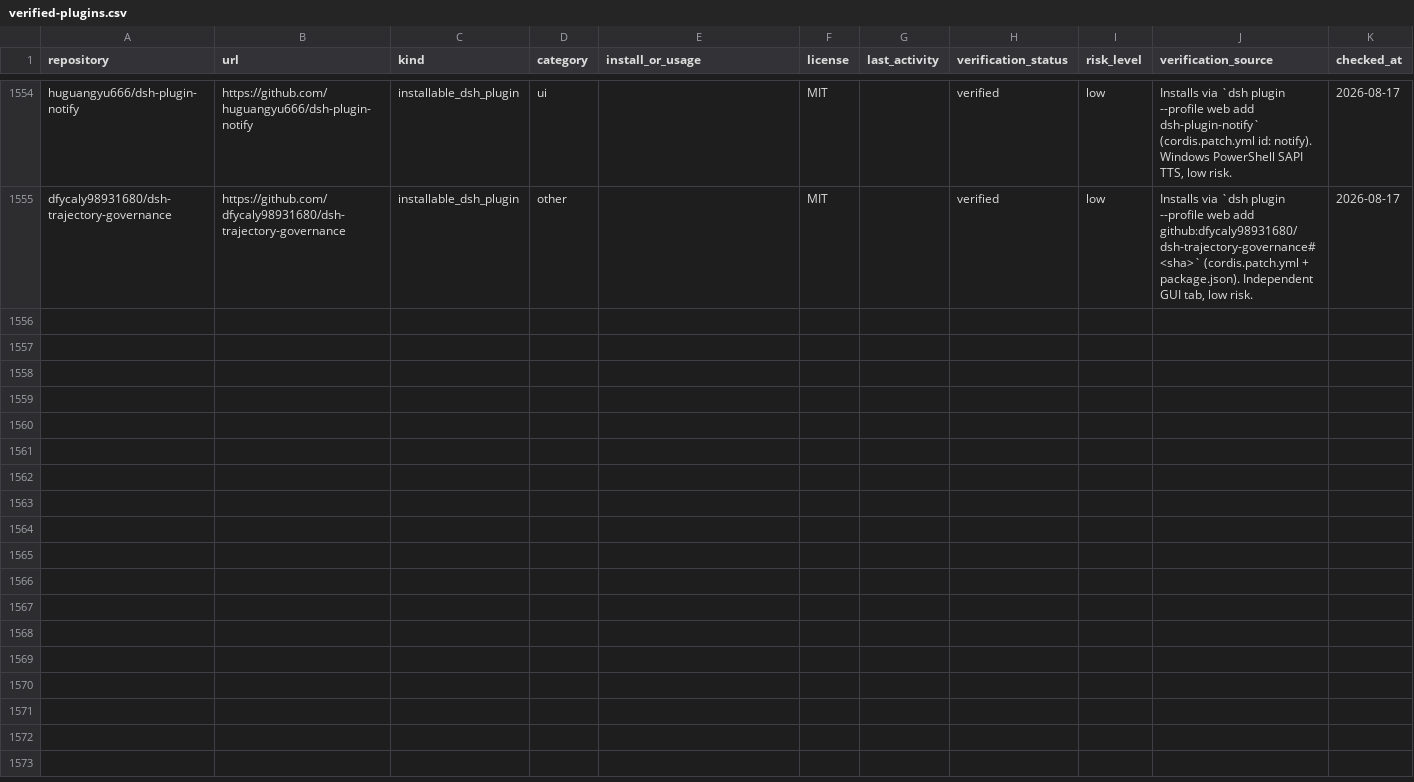
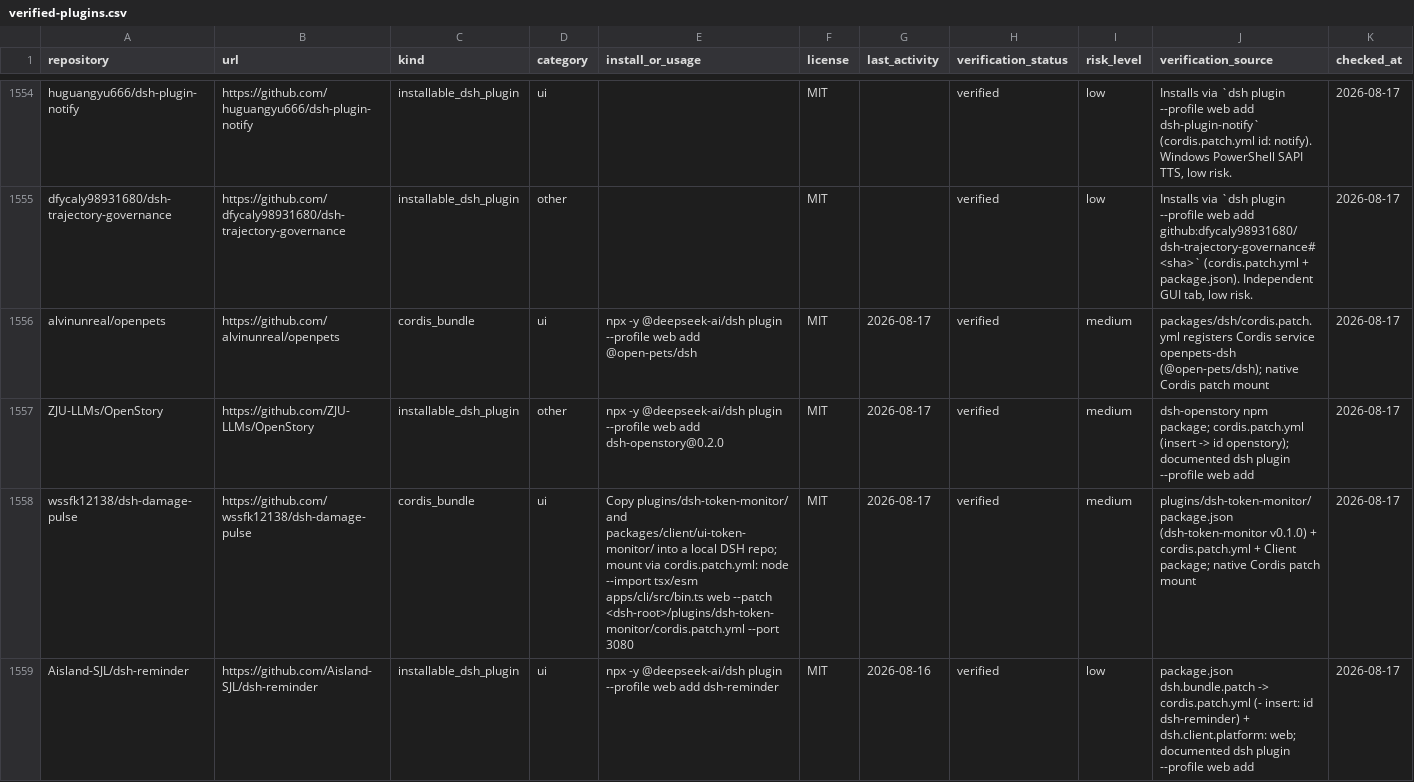
Before and after one commit to Eternalloveone/awesome-dsh-plugins-2, a CSV file: data/verified-plugins.csv, drawn as a sheet; only a part is shown, gaps mark what is left out; rows hold the shown columns only; the diff names each change by its address in the sheet, - before the commit and + after, or states it on an @@ line.

Commit message:
dsh-topic-curator: second sweep — add 4 verified DSH plugins + 11 candidates
- repositories.csv 2303->2307 (+4: openpets, OpenStory, dsh-damage-pulse, dsh-reminder)
- verified-plugins.csv 1554->1558 (+4)
- dsh-plugin-topic-candidates.csv 1997->2008 (+11)
- 7 new repos classified related/rejected (non-DSH, Claude Code/Codex plugins)

```diff
--- a/data/verified-plugins.csv
+++ b/data/verified-plugins.csv
+row 1556: alvinunreal/openpets | https://github.com/alvinunreal/openpets | cordis_bundle | ui | npx -y @deepseek-ai/dsh plugin --profile web add @open-pets/dsh | MIT | 2026-08-17 | verified | medium | packages/dsh/cordis.patch.yml registers Cordis service openpets-dsh (@open-pets/dsh); native Cordis patch mount | 2026-08-17
+row 1557: ZJU-LLMs/OpenStory | https://github.com/ZJU-LLMs/OpenStory | installable_dsh_plugin | other | npx -y @deepseek-ai/dsh plugin --profile web add dsh-openstory@0.2.0 | MIT | 2026-08-17 | verified | medium | dsh-openstory npm package; cordis.patch.yml (insert -> id openstory); documented dsh plugin --profile web add | 2026-08-17
+row 1558: wssfk12138/dsh-damage-pulse | https://github.com/wssfk12138/dsh-damage-pulse | cordis_bundle | ui | Copy plugins/dsh-token-monitor/ and packages/client/ui-token-monitor/ into a local DSH repo; mount via cordis.patch.yml: node --import tsx/esm apps/cli/src/bin.ts web --patch <dsh-root>/plugins/dsh-token-monitor/cordis.patch.yml --port 3080 | MIT | 2026-08-17 | verified | medium | plugins/dsh-token-monitor/package.json (dsh-token-monitor v0.1.0) + cordis.patch.yml + Client package; native Cordis patch mount | 2026-08-17
+row 1559: Aisland-SJL/dsh-reminder | https://github.com/Aisland-SJL/dsh-reminder | installable_dsh_plugin | ui | npx -y @deepseek-ai/dsh plugin --profile web add dsh-reminder | MIT | 2026-08-16 | verified | low | package.json dsh.bundle.patch -> cordis.patch.yml (- insert: id dsh-reminder) + dsh.client.platform: web; documented dsh plugin --profile web add | 2026-08-17
```
Also changed, not shown: data/dsh-plugin-topic-candidates.csv, data/repositories.csv, 1 other file.
